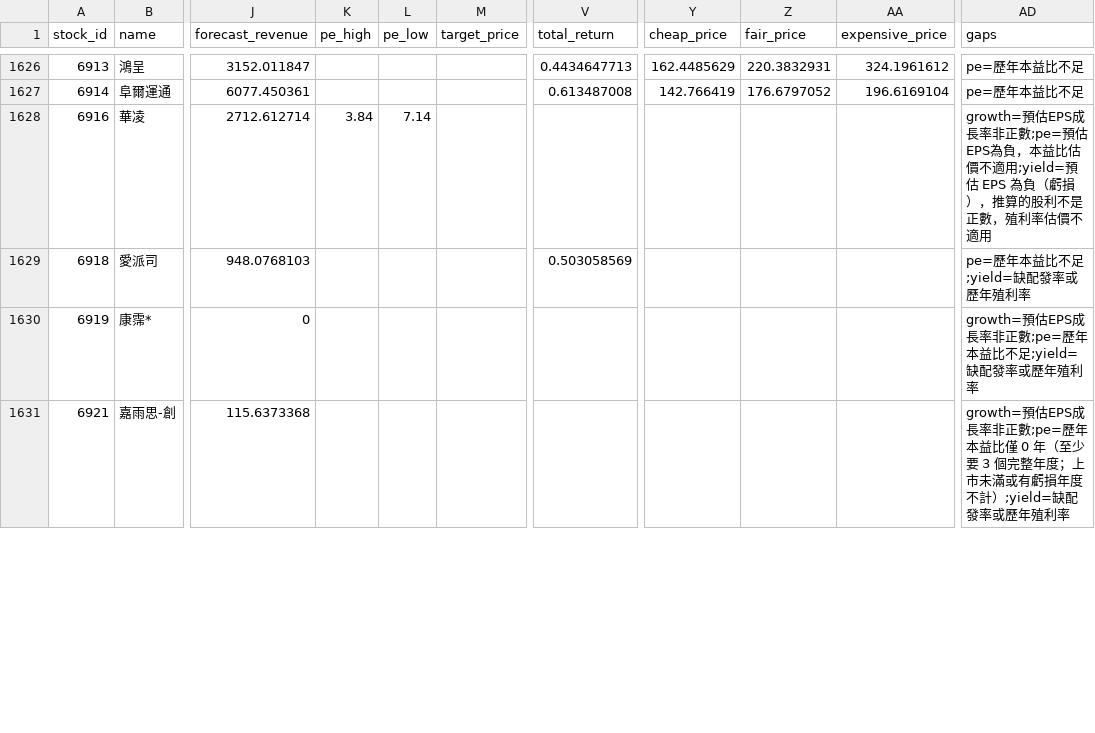
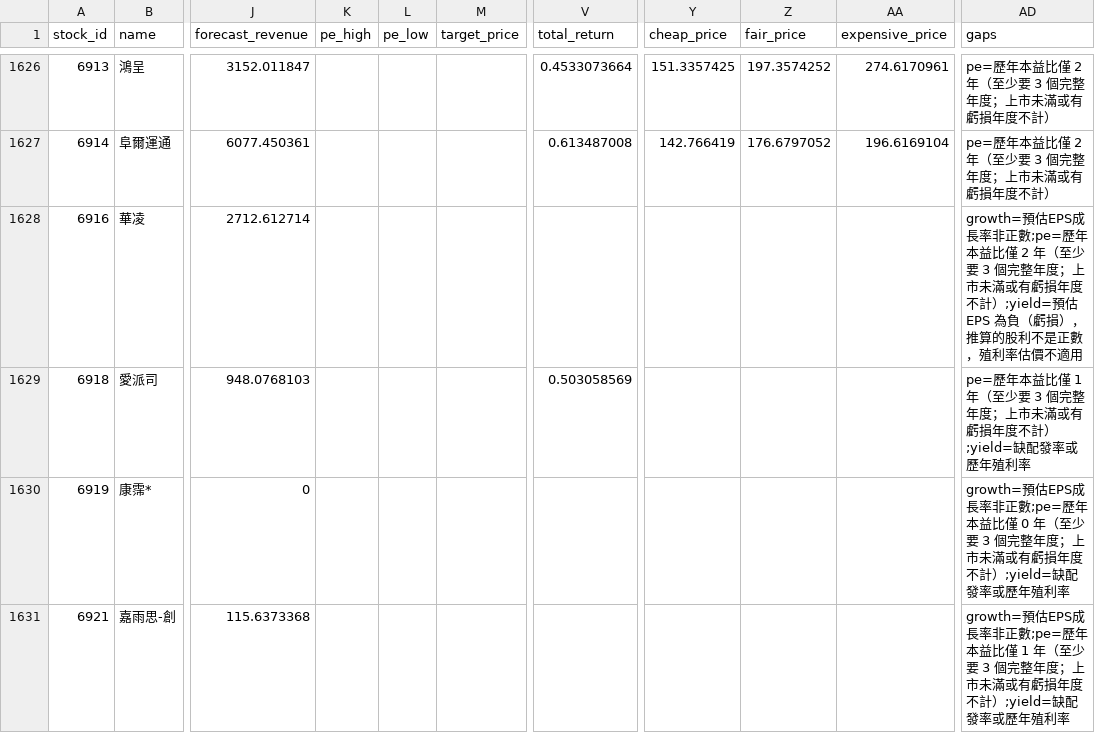
Before and after one commit to metallicatw/tw-six-metrics, a CSV file: data/valuations.csv, drawn as a sheet; only a part is shown, gaps mark what is left out; the diff covers the shown part only; the diff names each change by its address in the sheet, - before the commit and + after, or states it on an @@ line.

```diff
--- a/data/valuations.csv
+++ b/data/valuations.csv
-V1626 (total_return): 0.4434647713
+V1626 (total_return): 0.4533073664
-Y1626 (cheap_price): 162.4485629
+Y1626 (cheap_price): 151.3357425
-Z1626 (fair_price): 220.3832931
+Z1626 (fair_price): 197.3574252
-AA1626 (expensive_price): 324.1961612
+AA1626 (expensive_price): 274.6170961
-AD1626:AD1627 (gaps): pe=歷年本益比不足
+AD1626:AD1627 (gaps): pe=歷年本益比僅 2 年（至少要 3 個完整年度；上市未滿或有虧損年度不計）
-K1628 (pe_high): 3.84
+K1628 (pe_high): (empty)
-L1628 (pe_low): 7.14
+L1628 (pe_low): (empty)
-AD1628 (gaps): …非正數;pe=預估EPS為負，本益比估價不適用;yield=預估…
+AD1628 (gaps): …非正數;pe=歷年本益比僅 2 年（至少要 3 個完整年度；上市未滿或有虧損年度不計）;yield=預估…
-AD1629 (gaps): pe=歷年本益比不足;yield=缺配發率或歷年殖利率
+AD1629 (gaps): pe=歷年本益比僅 1 年（至少要 3 個完整年度；上市未滿或有虧損年度不計）;yield=缺配發率或歷年殖利率
-AD1630 (gaps): …年本益比不足;yield=缺配發…
+AD1630 (gaps): …年本益比僅 0 年（至少要 3 個完整年度；上市未滿或有虧損年度不計）;yield=缺配發…
-AD1631 (gaps): …益比僅 0 年（至少…
+AD1631 (gaps): …益比僅 1 年（至少…
```
Also changed, not shown: 117 edited cells elsewhere in this file, 45 other files.
